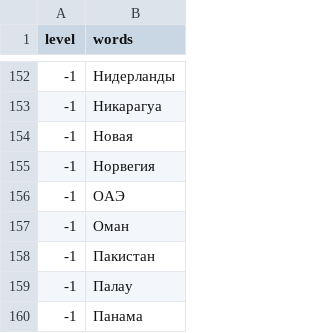
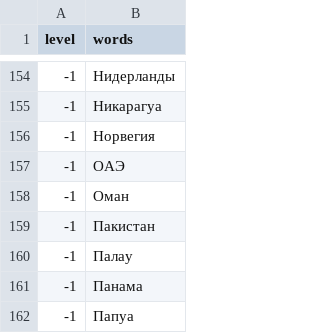
Before and after one commit to evstalina/cb_social_media_sentiment, a CSV file: tg_parser/filter_words.csv, drawn as a sheet; only a part is shown, gaps mark what is left out; the shorter side is filled out with more unchanged rows; the diff covers the shown part only.

```diff
--- a/tg_parser/filter_words.csv
+++ b/tg_parser/filter_words.csv
@@ -153,3 +155,2 @@ level,words
 -1,"Никарагуа"
--1,"Новая"
 -1,"Норвегия"
```
Also changed, not shown: 3 added rows and 3 removed rows elsewhere in this file, 2 other files.
